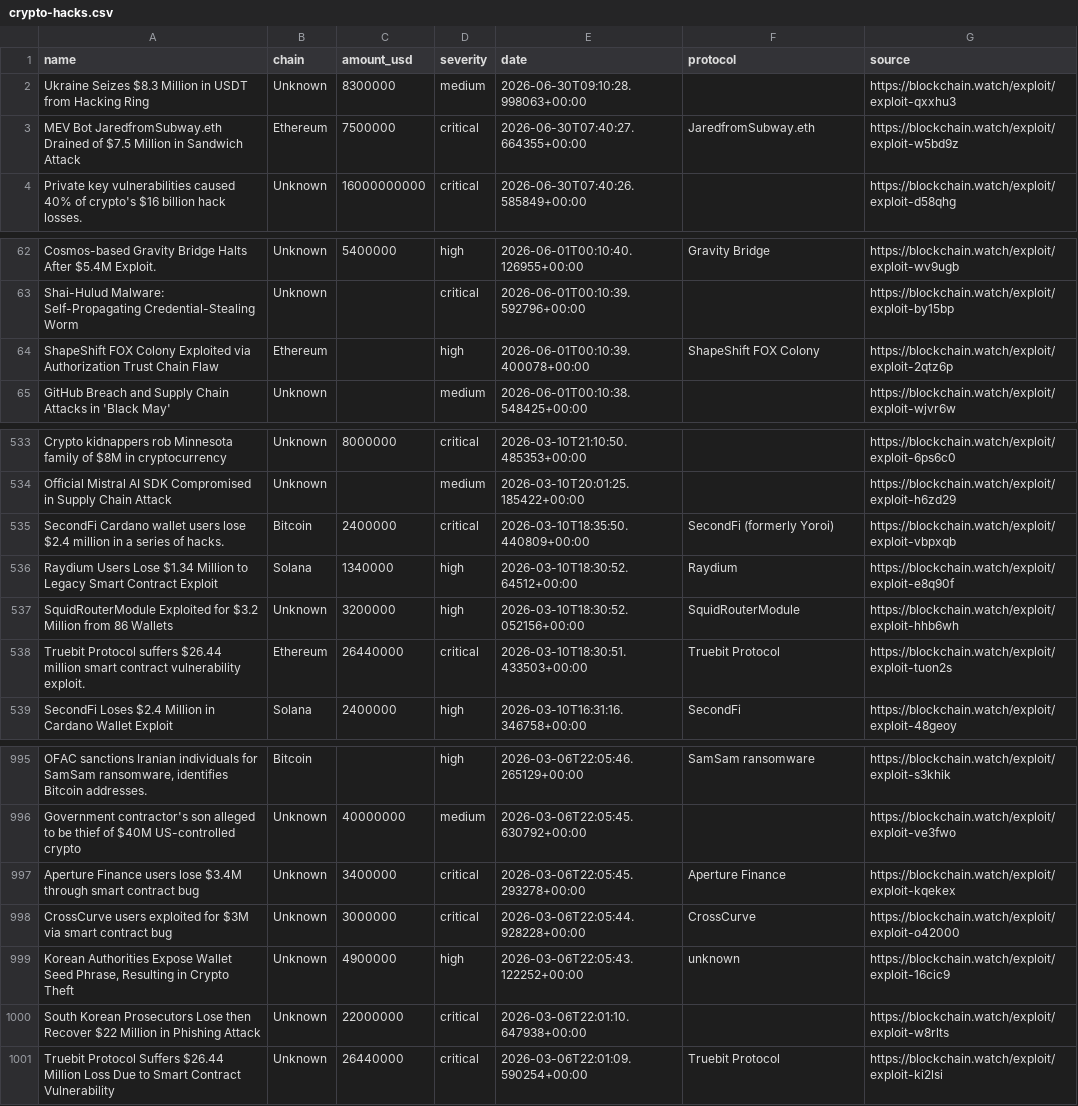
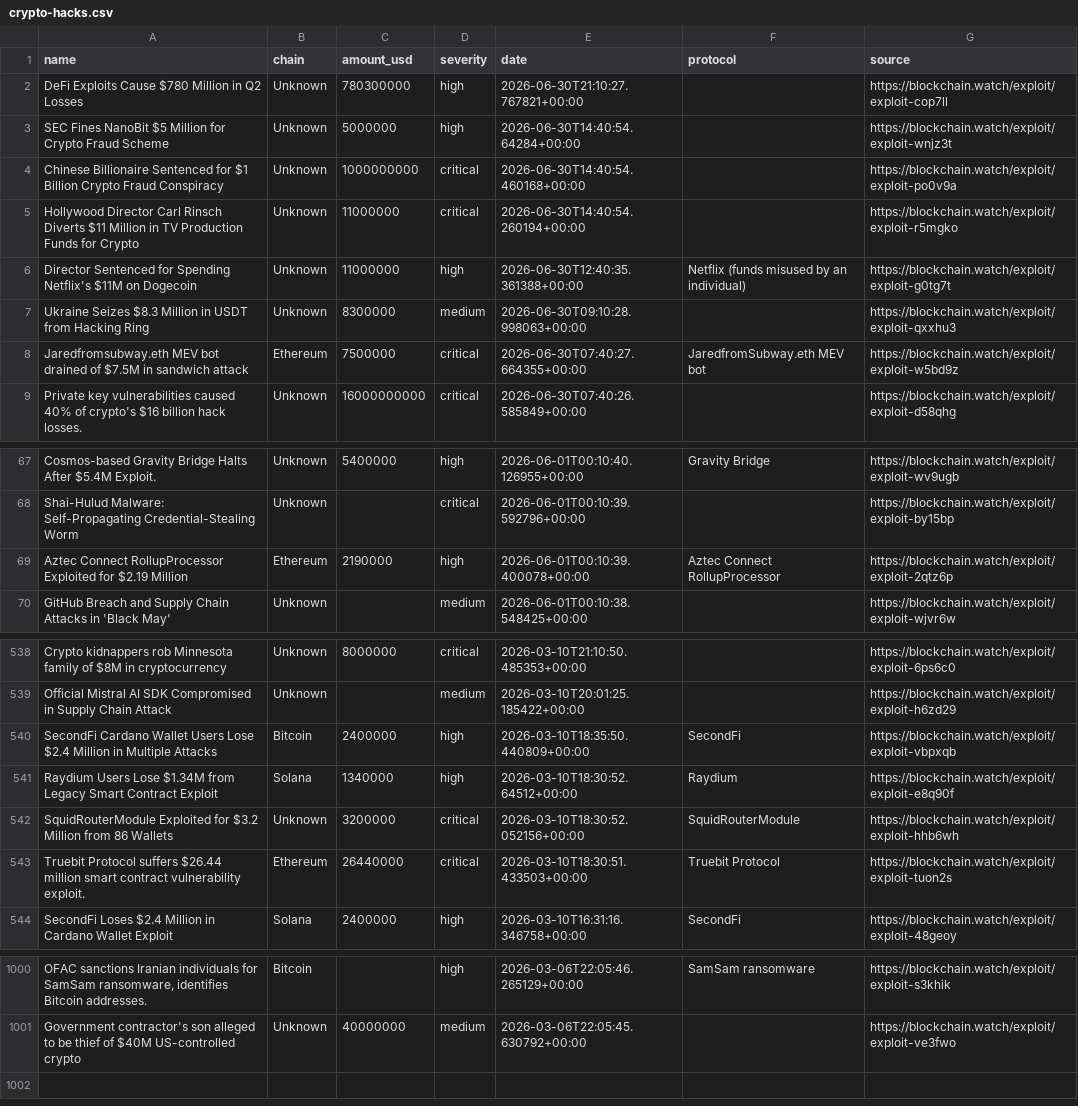
Before and after one commit to Blockchainwatch/blockchain-intelligence-datasets, a CSV file: crypto-hacks.csv, drawn as a sheet; only a part is shown, gaps mark what is left out; removed rows and columns are numbered as before the commit, all else as after; the diff covers the shown part only; the diff names each change by its address in the sheet, - before the commit and + after, or states it on an @@ line.

Commit message:
Update datasets - auto export 2026-07-01T00:00:02.915Z

```diff
--- a/crypto-hacks.csv
+++ b/crypto-hacks.csv
+row 2: DeFi Exploits Cause $780 Million in Q2 Losses | Unknown | 780300000 | high | 2026-06-30T21:10:27.767821+00:00 |  | https://blockchain.watch/exploit/exploit-cop7ll
+row 3: SEC Fines NanoBit $5 Million for Crypto Fraud Scheme | Unknown | 5000000 | high | 2026-06-30T14:40:54.64284+00:00 |  | https://blockchain.watch/exploit/exploit-wnjz3t
+row 4: Chinese Billionaire Sentenced for $1 Billion Crypto Fraud Conspiracy | Unknown | 1000000000 | critical | 2026-06-30T14:40:54.460168+00:00 |  | https://blockchain.watch/exploit/exploit-po0v9a
+row 5: Hollywood Director Carl Rinsch Diverts $11 Million in TV Production Funds for Crypto | Unknown | 11000000 | critical | 2026-06-30T14:40:54.260194+00:00 |  | https://blockchain.watch/exploit/exploit-r5mgko
+row 6: Director Sentenced for Spending Netflix's $11M on Dogecoin | Unknown | 11000000 | high | 2026-06-30T12:40:35.361388+00:00 | Netflix (funds misused by an individual) | https://blockchain.watch/exploit/exploit-g0tg7t
-A8 (name): MEV Bot JaredfromSubway.eth Drained of $7.5 Million in Sandwich Attack
+A8 (name): Jaredfromsubway.eth MEV bot drained of $7.5M in sandwich attack
-F8 (protocol): JaredfromSubway.eth
+F8 (protocol): JaredfromSubway.eth MEV bot
-A69 (name): ShapeShift FOX Colony Exploited via Authorization Trust Chain Flaw
+A69 (name): Aztec Connect RollupProcessor Exploited for $2.19 Million
-C69 (amount_usd): (empty)
+C69 (amount_usd): 2190000
-F69 (protocol): ShapeShift FOX Colony
+F69 (protocol): Aztec Connect RollupProcessor
-A540 (name): SecondFi Cardano wallet users lose $2.4 million in a series of hacks.
+A540 (name): SecondFi Cardano Wallet Users Lose $2.4 Million in Multiple Attacks
-D540 (severity): critical
+D540 (severity): high
-F540 (protocol): SecondFi (formerly Yoroi)
+F540 (protocol): SecondFi
-A541 (name): …Users Lose $1.34 Million to Legacy Smart…
+A541 (name): …Users Lose $1.34M from Legacy Smart…
-D542 (severity): high
+D542 (severity): critical
-row 997: Aperture Finance users lose $3.4M through smart contract bug | Unknown | 3400000 | critical | 2026-03-06T22:05:45.293278+00:00 | Aperture Finance | https://blockchain.watch/exploit/exploit-kqekex
-row 998: CrossCurve users exploited for $3M via smart contract bug | Unknown | 3000000 | critical | 2026-03-06T22:05:44.928228+00:00 | CrossCurve | https://blockchain.watch/exploit/exploit-o42000
-row 999: Korean Authorities Expose Wallet Seed Phrase, Resulting in Crypto Theft | Unknown | 4900000 | high | 2026-03-06T22:05:43.122252+00:00 | unknown | https://blockchain.watch/exploit/exploit-16cic9
-row 1000: South Korean Prosecutors Lose then Recover $22 Million in Phishing Attack | Unknown | 22000000 | critical | 2026-03-06T22:01:10.647938+00:00 |  | https://blockchain.watch/exploit/exploit-w8rlts
-row 1001: Truebit Protocol Suffers $26.44 Million Loss Due to Smart Contract Vulnerability | Unknown | 26440000 | critical | 2026-03-06T22:01:09.590254+00:00 | Truebit Protocol | https://blockchain.watch/exploit/exploit-ki2lsi
```
Also changed, not shown: 2 edited cells elsewhere in this file.
